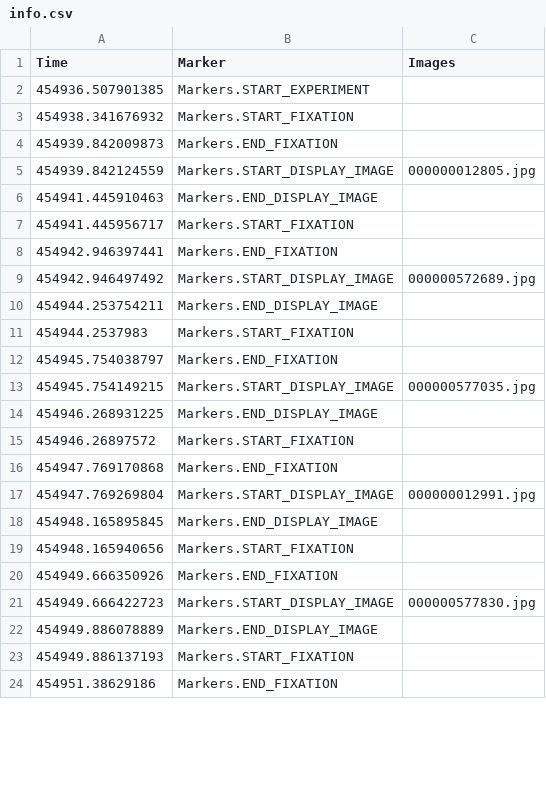
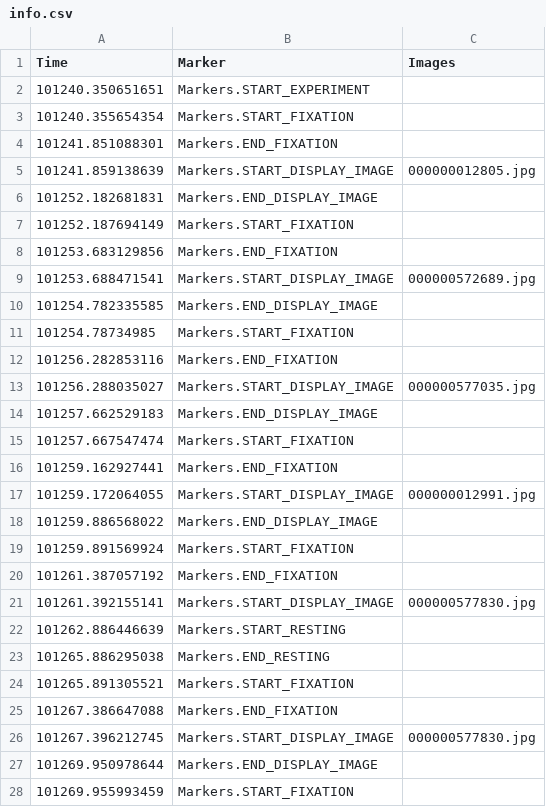
Before and after one commit to owaismujtaba/eegRecoderSponSpeech, a CSV file: info.csv, drawn as a sheet; only a part is shown; the diff covers the shown part only.

```diff
--- a/info.csv
+++ b/info.csv
@@ -1,24 +1,28 @@
 Time,Marker,Images
-454936.507901385,Markers.START_EXPERIMENT,
-454938.341676932,Markers.START_FIXATION,
-454939.842009873,Markers.END_FIXATION,
-454939.842124559,Markers.START_DISPLAY_IMAGE,000000012805.jpg
-454941.445910463,Markers.END_DISPLAY_IMAGE,
-454941.445956717,Markers.START_FIXATION,
-454942.946397441,Markers.END_FIXATION,
-454942.946497492,Markers.START_DISPLAY_IMAGE,000000572689.jpg
-454944.253754211,Markers.END_DISPLAY_IMAGE,
-454944.2537983,Markers.START_FIXATION,
-454945.754038797,Markers.END_FIXATION,
-454945.754149215,Markers.START_DISPLAY_IMAGE,000000577035.jpg
-454946.268931225,Markers.END_DISPLAY_IMAGE,
-454946.26897572,Markers.START_FIXATION,
-454947.769170868,Markers.END_FIXATION,
-454947.769269804,Markers.START_DISPLAY_IMAGE,000000012991.jpg
-454948.165895845,Markers.END_DISPLAY_IMAGE,
-454948.165940656,Markers.START_FIXATION,
-454949.666350926,Markers.END_FIXATION,
-454949.666422723,Markers.START_DISPLAY_IMAGE,000000577830.jpg
-454949.886078889,Markers.END_DISPLAY_IMAGE,
-454949.886137193,Markers.START_FIXATION,
-454951.38629186,Markers.END_FIXATION,
+101240.350651651,Markers.START_EXPERIMENT,
+101240.355654354,Markers.START_FIXATION,
+101241.851088301,Markers.END_FIXATION,
+101241.859138639,Markers.START_DISPLAY_IMAGE,000000012805.jpg
+101252.182681831,Markers.END_DISPLAY_IMAGE,
+101252.187694149,Markers.START_FIXATION,
+101253.683129856,Markers.END_FIXATION,
+101253.688471541,Markers.START_DISPLAY_IMAGE,000000572689.jpg
+101254.782335585,Markers.END_DISPLAY_IMAGE,
+101254.78734985,Markers.START_FIXATION,
+101256.282853116,Markers.END_FIXATION,
+101256.288035027,Markers.START_DISPLAY_IMAGE,000000577035.jpg
+101257.662529183,Markers.END_DISPLAY_IMAGE,
+101257.667547474,Markers.START_FIXATION,
+101259.162927441,Markers.END_FIXATION,
+101259.172064055,Markers.START_DISPLAY_IMAGE,000000012991.jpg
+101259.886568022,Markers.END_DISPLAY_IMAGE,
+101259.891569924,Markers.START_FIXATION,
+101261.387057192,Markers.END_FIXATION,
+101261.392155141,Markers.START_DISPLAY_IMAGE,000000577830.jpg
+101262.886446639,Markers.START_RESTING,
+101265.886295038,Markers.END_RESTING,
+101265.891305521,Markers.START_FIXATION,
+101267.386647088,Markers.END_FIXATION,
+101267.396212745,Markers.START_DISPLAY_IMAGE,000000577830.jpg
+101269.950978644,Markers.END_DISPLAY_IMAGE,
+101269.955993459,Markers.START_FIXATION,
```
Also changed, not shown: 22 added rows and 1 edited cell elsewhere in this file, 8 other files.
